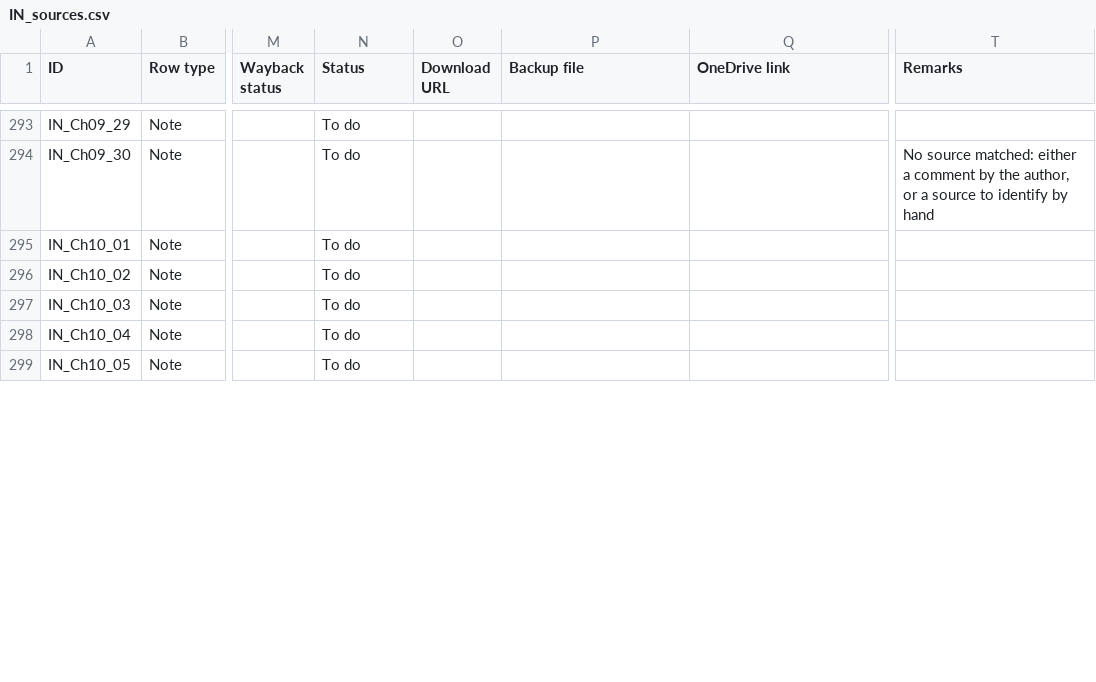
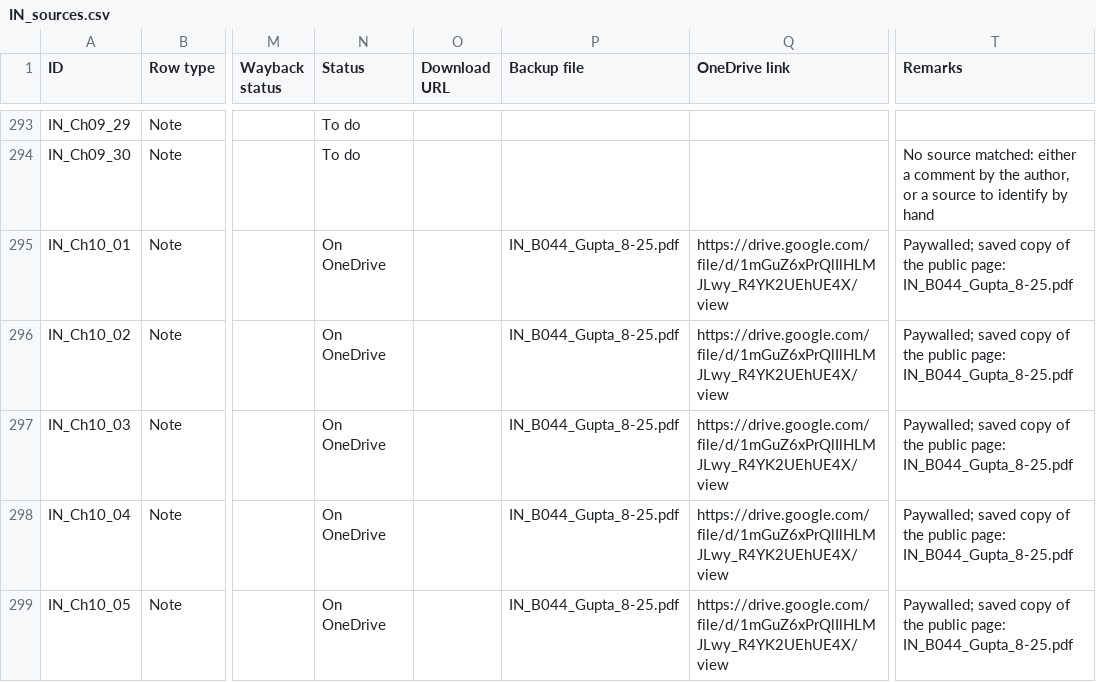
Before and after one commit to ankita-jagdeep123/if-books-backup, a CSV file: books/IN/IN_sources.csv, drawn as a sheet; only a part is shown, gaps mark what is left out; the diff covers the shown part only; the diff names each change by its address in the sheet, - before the commit and + after, or states it on an @@ line.

Commit message:
IN: link Gupta 1974 paywalled public page to 12 notes on librarian Drive

```diff
--- a/books/IN/IN_sources.csv
+++ b/books/IN/IN_sources.csv
-N295:N299 (Status): To do
+N295:N299 (Status): On OneDrive
-P295:P299 (Backup file): (empty)
+P295:P299 (Backup file): IN_B044_Gupta_8-25.pdf
-Q295:Q299 (OneDrive link): (empty)
+Q295:Q299 (OneDrive link): https://drive.google.com/file/d/1mGuZ6xPrQlIlHLMJLwy_R4YK2UEhUE4X/view
-T295:T299 (Remarks): (empty)
+T295:T299 (Remarks): Paywalled; saved copy of the public page: IN_B044_Gupta_8-25.pdf
```
Also changed, not shown: 28 edited cells elsewhere in this file, 3 other files.
